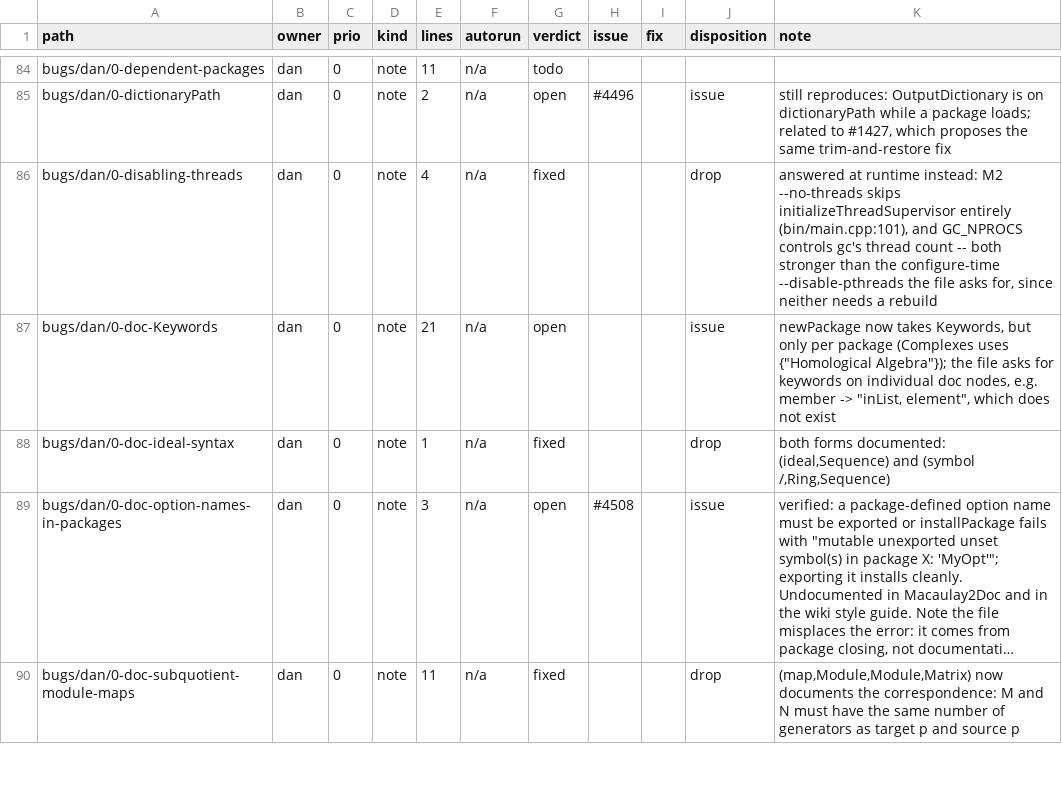
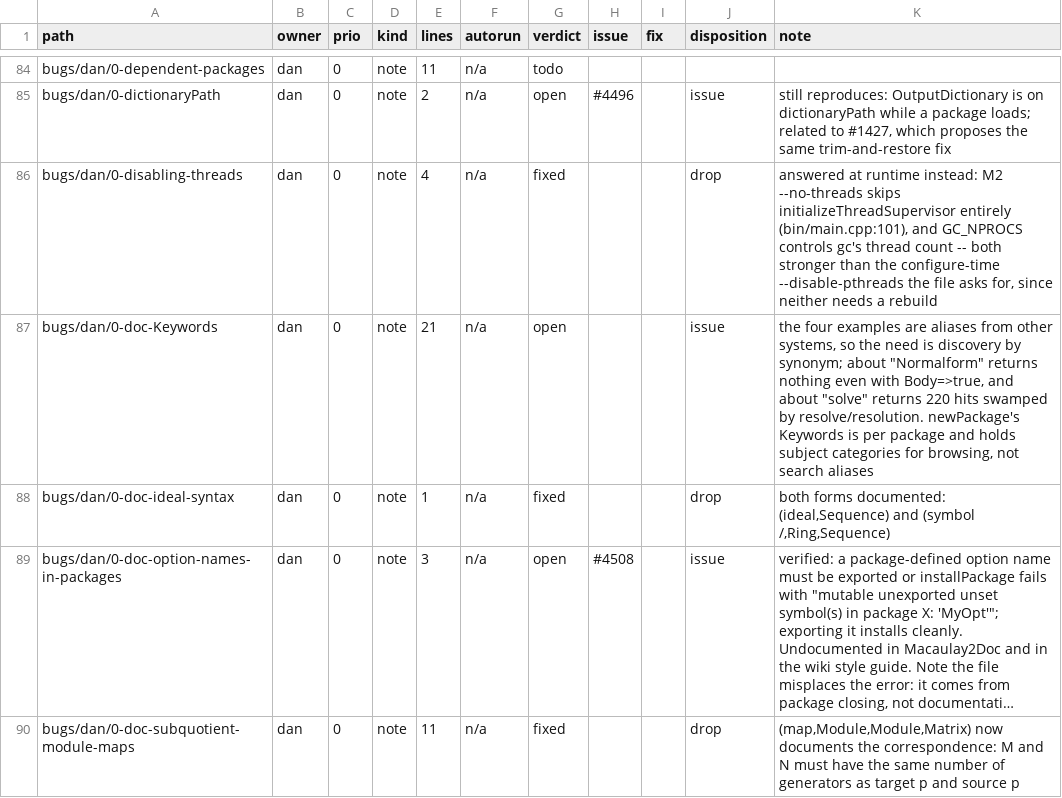
Before and after one commit to d-torrance/M2, a TSV file: bug-triage/catalog.tsv, drawn as a sheet; only a part is shown, gaps mark what is left out; long unchanged cells end in ….

```diff
--- a/bug-triage/catalog.tsv
+++ b/bug-triage/catalog.tsv
@@ -86,3 +86,3 @@ bugs/dan/0-dictionaryPath	dan	0	note	2	n/a	open	#4496		issue	still reproduces: O
 bugs/dan/0-disabling-threads	dan	0	note	4	n/a	fixed			drop	answered at runtime instead: M2 --no-threads skips initializeThreadSupervisor entirely (bin/main.cpp:101), and GC_NPROCS controls gc's thread count -- both stronger than the configure-time --disable-pthreads the file asks for, since neither needs a rebuild
-bugs/dan/0-doc-Keywords	dan	0	note	21	n/a	open			issue	newPackage now takes Keywords, but only per package (Complexes uses {"Homological Algebra"}); the file asks for keywords on individual doc nodes, e.g. member -> "inList, element", which does not exist
+bugs/dan/0-doc-Keywords	dan	0	note	21	n/a	open			issue	the four examples are aliases from other systems, so the need is discovery by synonym; about "Normalform" returns nothing even with Body=>true, and about "solve" returns 220 hits swamped by resolve/resolution. newPackage's Keywords is per package and holds subject categories for browsing, not search aliases
 bugs/dan/0-doc-ideal-syntax	dan	0	note	1	n/a	fixed			drop	both forms documented: (ideal,Sequence) and (symbol /,Ring,Sequence)
```
Also changed, not shown: bug-triage/issue-titles.tsv, 1 other file.
